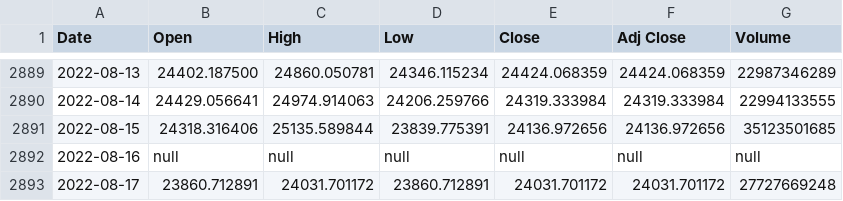
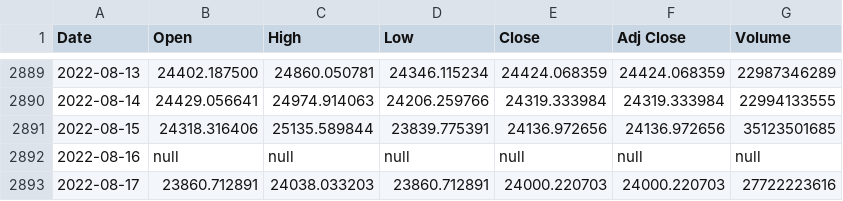
Before and after one commit to chainparrot/parrot, a CSV file: Prices/sonuc.csv, drawn as a sheet; only a part is shown, gaps mark what is left out.

Commit message:
Update from https://github.com/chainparrot/Prices/commit/d58895ea2fab041db93a970ce1e43a6b3e238f01

```diff
--- a/Prices/sonuc.csv
+++ b/Prices/sonuc.csv
@@ -2892,2 +2892,2 @@ Date,Open,High,Low,Close,Adj Close,Volume
 2022-08-16,null,null,null,null,null,null
-2022-08-17,23860.712891,24031.701172,23860.712891,24031.701172,24031.701172,27727669248
+2022-08-17,23860.712891,24038.033203,23860.712891,24000.220703,24000.220703,27722223616
```
Also changed, not shown: 3 other files.
